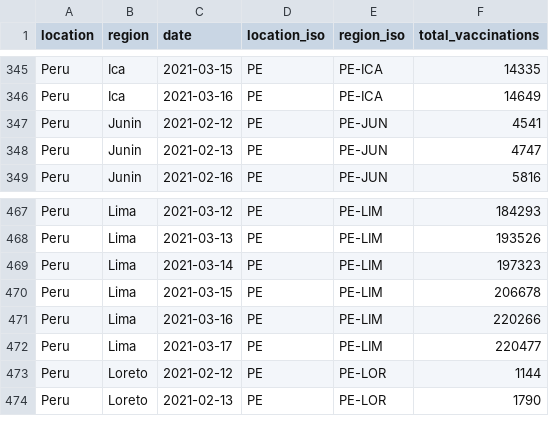
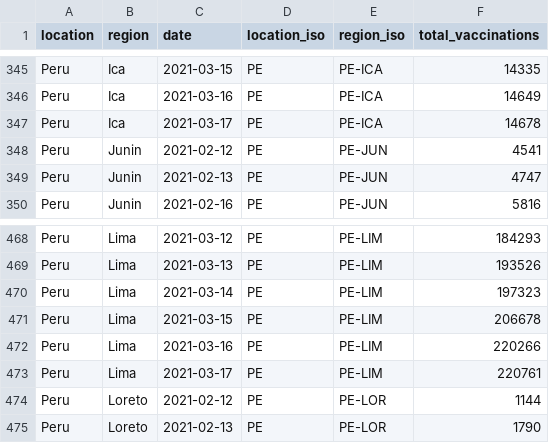
Before and after one commit to sociepy/covid19-vaccination-subnational, a CSV file: data/countries/Peru.csv, drawn as a sheet; only a part is shown, gaps mark what is left out.

```diff
--- a/data/countries/Peru.csv
+++ b/data/countries/Peru.csv
@@ -346,2 +346,3 @@ Peru,Ica,2021-03-15,PE,PE-ICA,14335
 Peru,Ica,2021-03-16,PE,PE-ICA,14649
+Peru,Ica,2021-03-17,PE,PE-ICA,14678
 Peru,Junin,2021-02-12,PE,PE-JUN,4541
@@ -471,3 +472,3 @@ Peru,Lima,2021-03-15,PE,PE-LIM,206678
 Peru,Lima,2021-03-16,PE,PE-LIM,220266
-Peru,Lima,2021-03-17,PE,PE-LIM,220477
+Peru,Lima,2021-03-17,PE,PE-LIM,220761
 Peru,Loreto,2021-02-12,PE,PE-LOR,1144
```
Also changed, not shown: data/countries/Czechia.csv, data/countries/Lebanon.csv, 16 other files.
